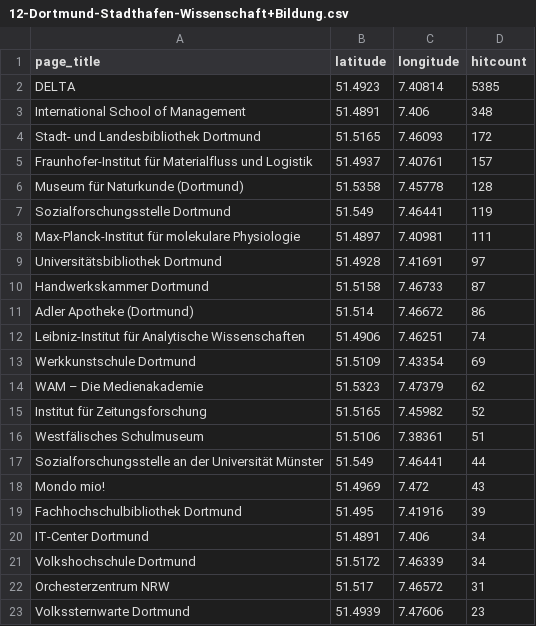
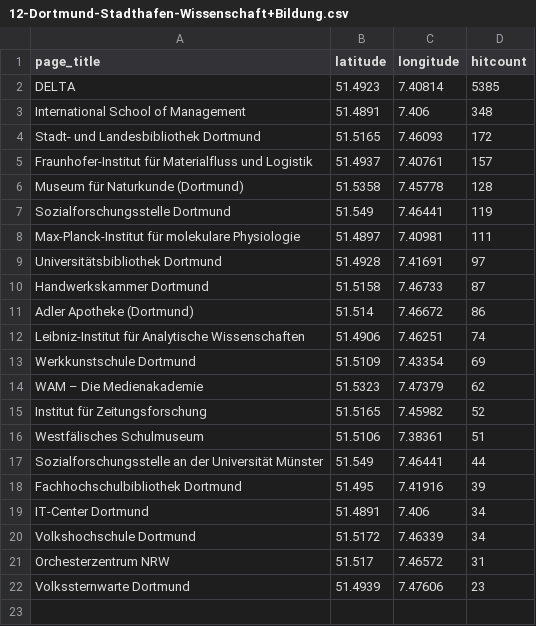
Before and after one commit to wmde/MSWissenschaft, a CSV file: pois/editedpois/12-Dortmund-Stadthafen-Wissenschaft+Bildung.csv, drawn as a sheet; the diff names each change by its address in the sheet, - before the commit and + after, or states it on an @@ line.

Commit message:
Update 12-Dortmund-Stadthafen-Wissenschaft+Bildung.csv

```diff
--- a/pois/editedpois/12-Dortmund-Stadthafen-Wissenschaft+Bildung.csv
+++ b/pois/editedpois/12-Dortmund-Stadthafen-Wissenschaft+Bildung.csv
-row 18: Mondo mio! | 51.4969 | 7.472 | 43
```
